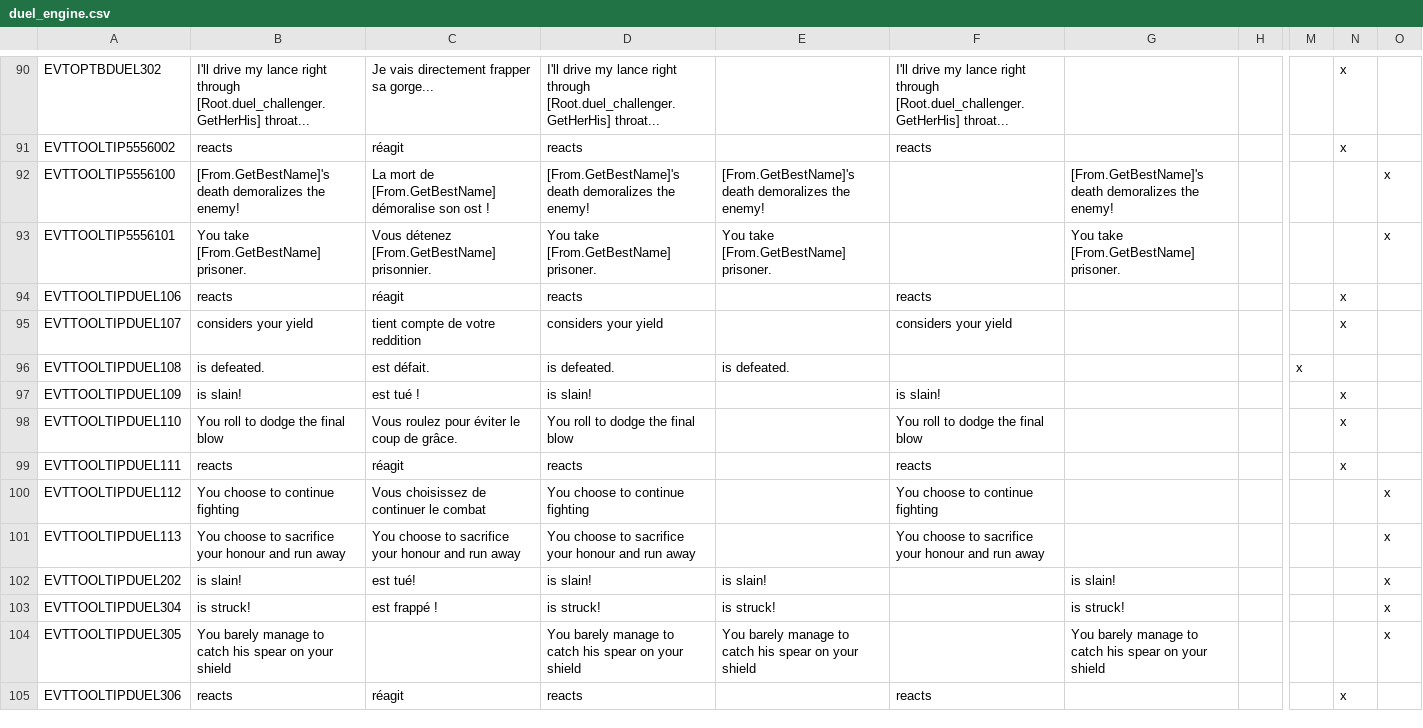
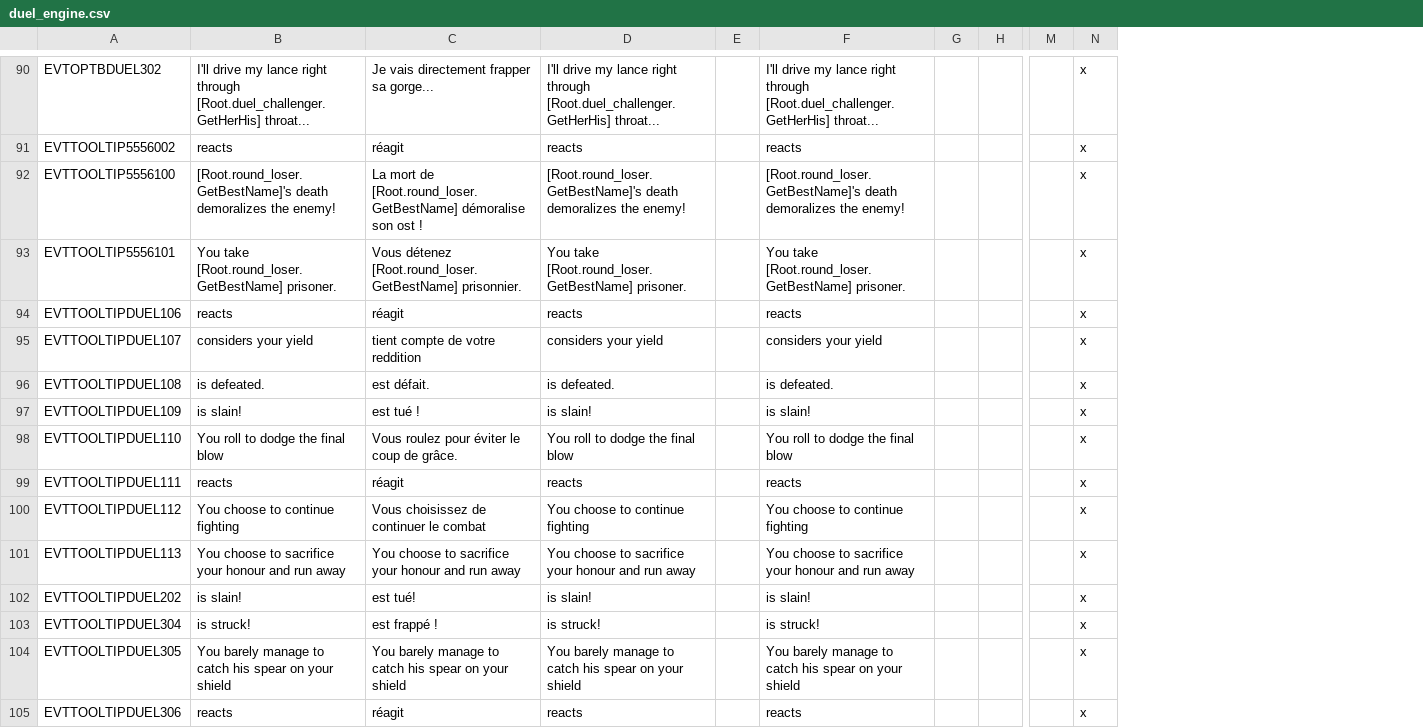
Before and after one commit to preslavb/lux-invicta-repository, a CSV file: localisation/duel_engine.csv, drawn as a sheet; only a part is shown, gaps mark what is left out; removed rows and columns are numbered as before the commit, all else as after; the diff covers the shown part only; the diff names each change by its address in the sheet, - before the commit and + after, or states it on an @@ line.

```diff
--- a/localisation/duel_engine.csv
+++ b/localisation/duel_engine.csv
-column E, rows 92-104: [From.GetBestName]'s death demoralizes the enemy! | You take [From.GetBestName] prisoner. |  |  | is defeated. |  |  |  |  |  | is slain! | is struck! | You barely manage to catch his spear on your shield
+column E, empty
-column G, rows 92-104: [From.GetBestName]'s death demoralizes the enemy! | You take [From.GetBestName] prisoner. |  |  |  |  |  |  |  |  | is slain! | is struck! | You barely manage to catch his spear on your shield
+column G, empty
-column M, row 96: x
+column M, empty
-column O, rows 92-104: x | x |  |  |  |  |  |  | x | x | x | x | x
-B92: [From.GetBestName]'s death demoralizes…
+B92: [Root.round_loser.GetBestName]'s death demoralizes…
-C92: …mort de [From.GetBestName] démoralise son…
+C92: …mort de [Root.round_loser.GetBestName] démoralise son…
-D92: [From.GetBestName]'s death demoralizes…
+D92: [Root.round_loser.GetBestName]'s death demoralizes…
-F92: (empty)
+F92: [Root.round_loser.GetBestName]'s death demoralizes the enemy!
-N92:N93: (empty)
+N92:N93: x
-B93: You take [From.GetBestName] prisoner.
+B93: You take [Root.round_loser.GetBestName] prisoner.
-C93: Vous détenez [From.GetBestName] prisonnier.
+C93: Vous détenez [Root.round_loser.GetBestName] prisonnier.
-D93: You take [From.GetBestName] prisoner.
+D93: You take [Root.round_loser.GetBestName] prisoner.
-F93: (empty)
+F93: You take [Root.round_loser.GetBestName] prisoner.
-F96: (empty)
+F96: is defeated.
-N96: (empty)
+N96: x
-N100:N104: (empty)
+N100:N104: x
-F102: (empty)
+F102: is slain!
-F103: (empty)
+F103: is struck!
-C104: (empty)
+C104: You barely manage to catch his spear on your shield
-F104: (empty)
+F104: You barely manage to catch his spear on your shield
```
Also changed, not shown: 66 edited cells elsewhere in this file, localisation/1_vanillaedits.csv, localisation/dueling.csv, 1 other file.
